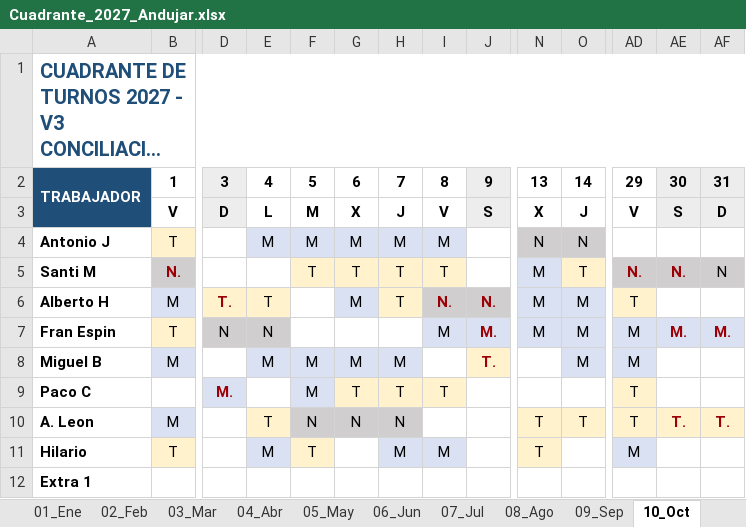
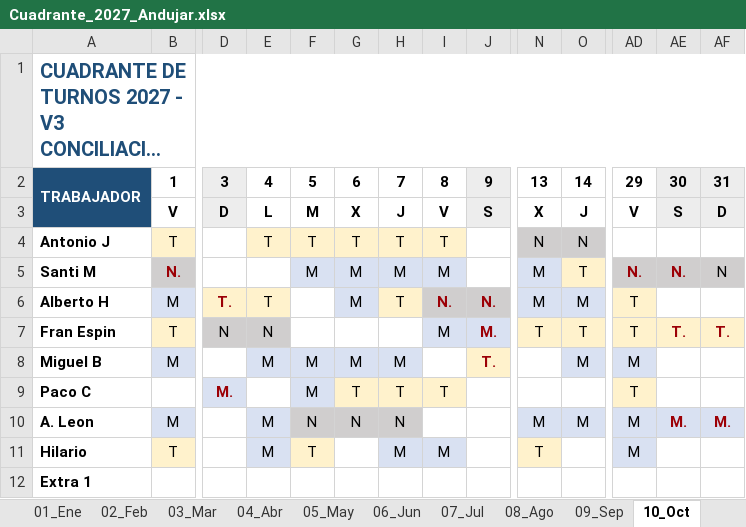
Before and after one commit to tirijaen/Cuadrante-2027, an Excel workbook: Cuadrante_2027_Andujar.xlsx, sheet 10_Oct, drawn as a sheet; only a part is shown, gaps mark what is left out; long unchanged cells end in …; values as stored, in another font and other column widths than the file's, no borders; the diff names each change by its address in the sheet, - before the commit and + after, or states it on an @@ line.

```diff
--- a/Cuadrante_2027_Andujar.xlsx (sheet 10_Oct)
+++ b/Cuadrante_2027_Andujar.xlsx (sheet 10_Oct)
-E4: M
+E4: T
-E4:I4 fill: #D9E1F2
+E4:I4 fill: #FFF2CC
-F4: M
+F4: T
-G4: M
+G4: T
-H4: M
+H4: T
-I4: M
+I4: T
-F5: T
+F5: M
-F5:I5 fill: #FFF2CC
+F5:I5 fill: #D9E1F2
-G5: T
+G5: M
-H5: T
+H5: M
-I5: T
+I5: M
-N7: M
+N7: T
-N7:O7 fill: #D9E1F2
+N7:O7 fill: #FFF2CC
-O7: M
+O7: T
-AD7: M
+AD7: T
-AD7:AF7 fill: #D9E1F2
+AD7:AF7 fill: #FFF2CC
-AE7: M.
+AE7: T.
-AF7: M.
+AF7: T.
-E10: T
+E10: M
-E10 fill: #FFF2CC
+E10 fill: #D9E1F2
-N10: T
+N10: M
-N10:O10 fill: #FFF2CC
+N10:O10 fill: #D9E1F2
-O10: T
+O10: M
-AD10: T
+AD10: M
-AD10:AF10 fill: #FFF2CC
+AD10:AF10 fill: #D9E1F2
-AE10: T.
+AE10: M.
-AF10: T.
+AF10: M.
```
Also changed, not shown: sheet 11_Nov, sheet 02_Feb, sheet 12_Dic, sheet 01_Ene, sheet 04_Abr, sheet 05_May, Cuadrante_2027_Andujar_V3.xlsx, 6 other files.
